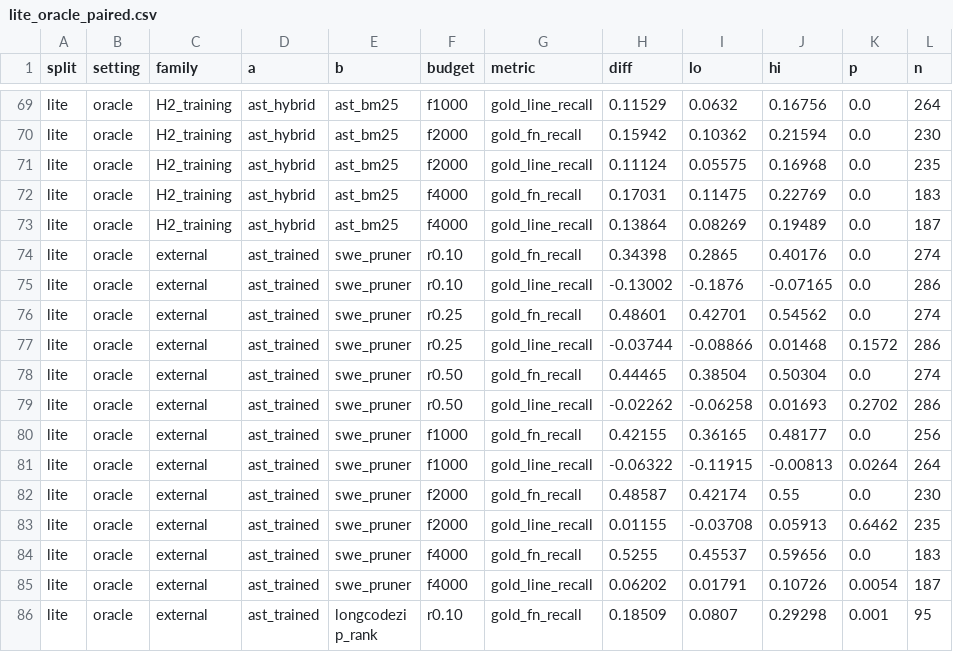
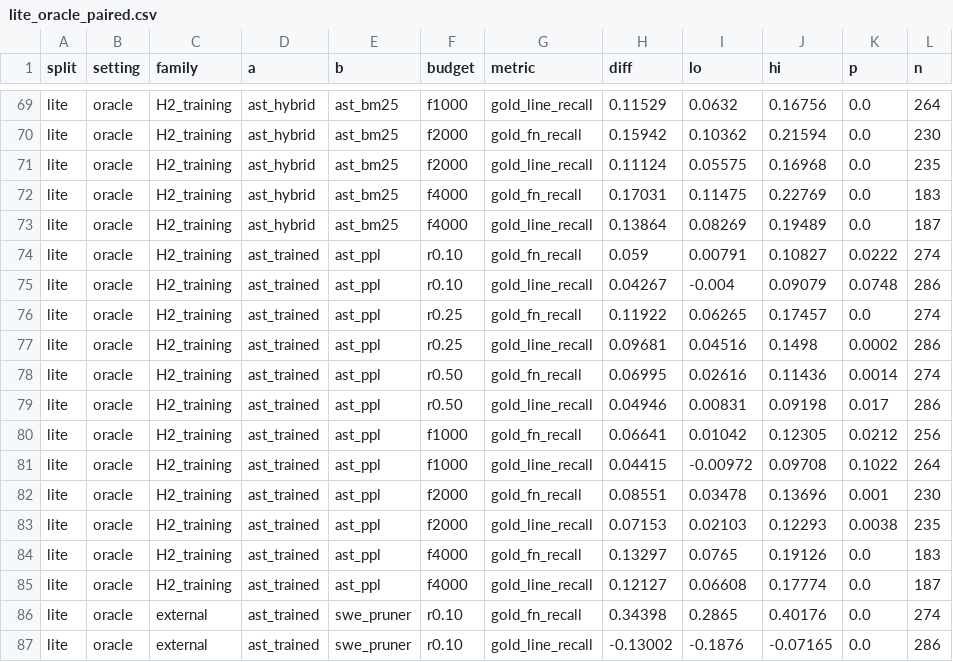
Before and after one commit to Anantk2908/astprune, a CSV file: results/summary/lite_oracle_paired.csv, drawn as a sheet; only a part is shown, gaps mark what is left out; the shorter side is filled out with more unchanged rows.

```diff
--- a/results/summary/lite_oracle_paired.csv
+++ b/results/summary/lite_oracle_paired.csv
@@ -73,2 +73,14 @@ lite,oracle,H2_training,ast_hybrid,ast_bm25,f4000,gold_fn_recall,0.17031,0.11475
 lite,oracle,H2_training,ast_hybrid,ast_bm25,f4000,gold_line_recall,0.13864,0.08269,0.19489,0.0,187
+lite,oracle,H2_training,ast_trained,ast_ppl,r0.10,gold_fn_recall,0.059,0.00791,0.10827,0.0222,274
+lite,oracle,H2_training,ast_trained,ast_ppl,r0.10,gold_line_recall,0.04267,-0.004,0.09079,0.0748,286
+lite,oracle,H2_training,ast_trained,ast_ppl,r0.25,gold_fn_recall,0.11922,0.06265,0.17457,0.0,274
+lite,oracle,H2_training,ast_trained,ast_ppl,r0.25,gold_line_recall,0.09681,0.04516,0.1498,0.0002,286
+lite,oracle,H2_training,ast_trained,ast_ppl,r0.50,gold_fn_recall,0.06995,0.02616,0.11436,0.0014,274
+lite,oracle,H2_training,ast_trained,ast_ppl,r0.50,gold_line_recall,0.04946,0.00831,0.09198,0.017,286
+lite,oracle,H2_training,ast_trained,ast_ppl,f1000,gold_fn_recall,0.06641,0.01042,0.12305,0.0212,256
+lite,oracle,H2_training,ast_trained,ast_ppl,f1000,gold_line_recall,0.04415,-0.00972,0.09708,0.1022,264
+lite,oracle,H2_training,ast_trained,ast_ppl,f2000,gold_fn_recall,0.08551,0.03478,0.13696,0.001,230
+lite,oracle,H2_training,ast_trained,ast_ppl,f2000,gold_line_recall,0.07153,0.02103,0.12293,0.0038,235
+lite,oracle,H2_training,ast_trained,ast_ppl,f4000,gold_fn_recall,0.13297,0.0765,0.19126,0.0,183
+lite,oracle,H2_training,ast_trained,ast_ppl,f4000,gold_line_recall,0.12127,0.06608,0.17774,0.0,187
 lite,oracle,external,ast_trained,swe_pruner,r0.10,gold_fn_recall,0.34398,0.2865,0.40176,0.0,274
```
Also changed, not shown: results/summary/lite_oracle.csv, results/summary/lite_oracle_imports.csv, 45 other files.
